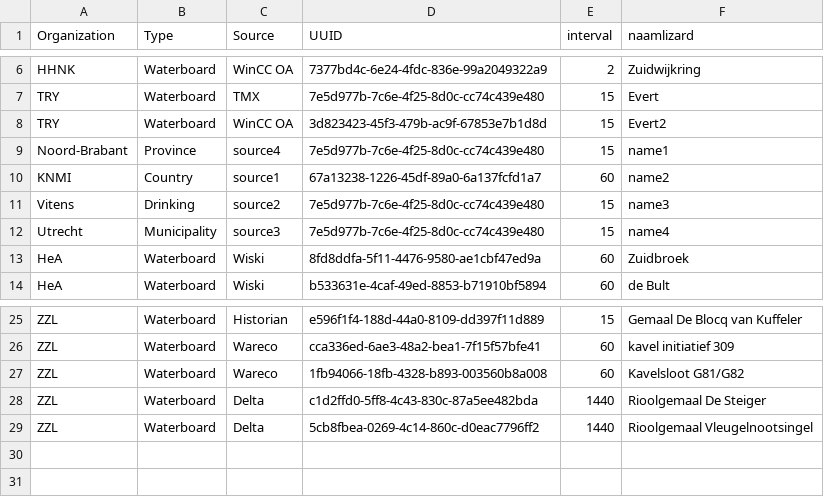
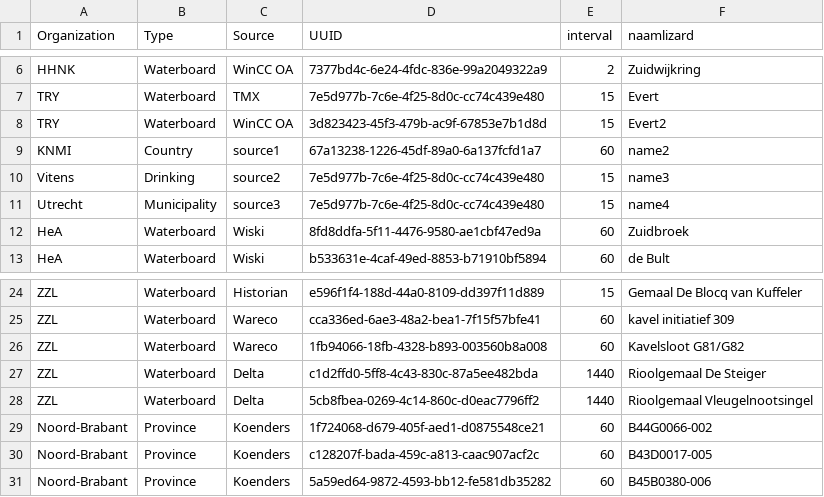
Before and after one commit to nens/fews-lizard-connnectionstatus-dashboard, a CSV file: csv_files/timeserieslist_config.csv, drawn as a sheet; only a part is shown, gaps mark what is left out; removed rows and columns are numbered as before the commit, all else as after; the diff names each change by its address in the sheet, - before the commit and + after, or states it on an @@ line.

Commit message:
Noord_brabant

```diff
--- a/csv_files/timeserieslist_config.csv
+++ b/csv_files/timeserieslist_config.csv
-row 9: Noord-Brabant | Province | source4 | 7e5d977b-7c6e-4f25-8d0c-cc74c439e480 | 15 | name1
+row 29: Noord-Brabant | Province | Koenders | 1f724068-d679-405f-aed1-d0875548ce21 | 60 | B44G0066-002
+row 30: Noord-Brabant | Province | Koenders | c128207f-bada-459c-a813-caac907acf2c | 60 | B43D0017-005
+row 31: Noord-Brabant | Province | Koenders | 5a59ed64-9872-4593-bb12-fe581db35282 | 60 | B45B0380-006
```
